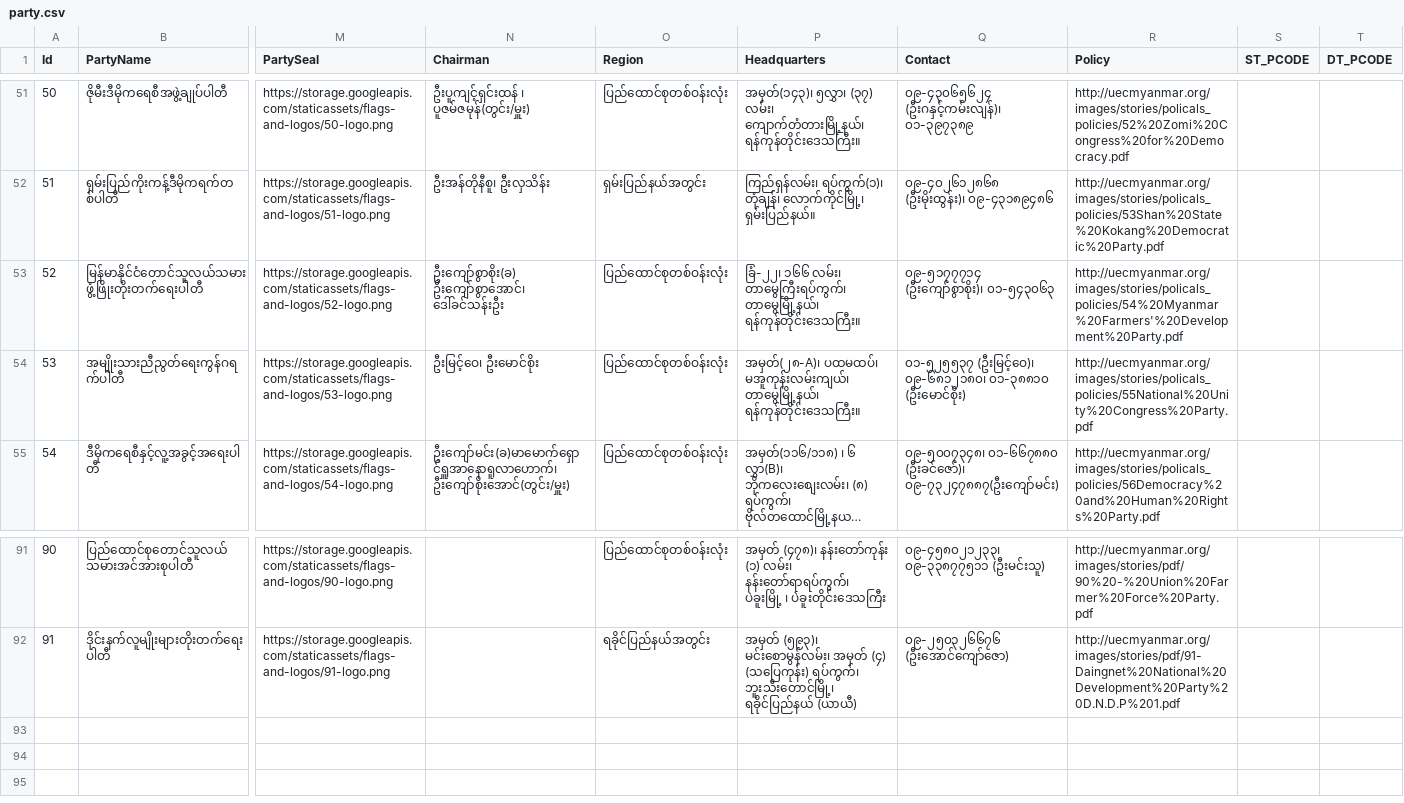
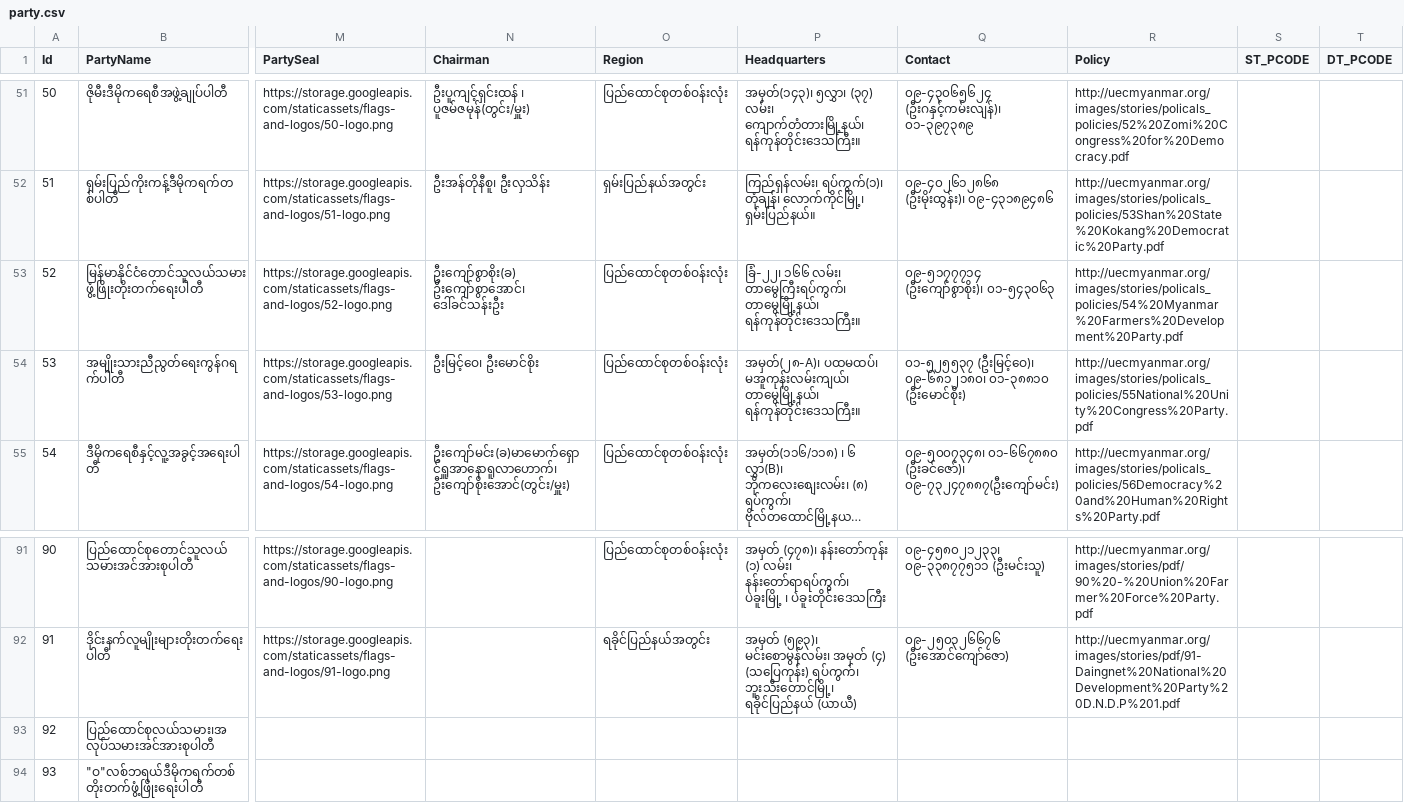
Before and after one commit to MyanmarAPI/candidate-endpoint, a CSV file: storage/data/party.csv, drawn as a sheet; only a part is shown, gaps mark what is left out; long unchanged cells end in …; rows hold the shown columns only; the diff names each change by its address in the sheet, - before the commit and + after, or states it on an @@ line.

Commit message:
Add two new party from 2017ByElection

```diff
--- a/storage/data/party.csv
+++ b/storage/data/party.csv
-R53 (Policy): http://uecmyanmar.org/images/stories/policals_policies/54%20Myanmar%20Farmers'%20Development%20Party.pdf
+R53 (Policy): http://uecmyanmar.org/images/stories/policals_policies/54%20Myanmar%20Farmers%20Development%20Party.pdf
+row 93: 92 | ပြည်ထောင်စုလယ်သမား၊အလုပ်သမားအင်အားစုပါတီ
+row 94: 93 | "ဝ"လစ်ဘရယ်ဒီမိုကရက်တစ်တိုးတက်ဖွံ့ဖြိုးရေးပါတီ
```
